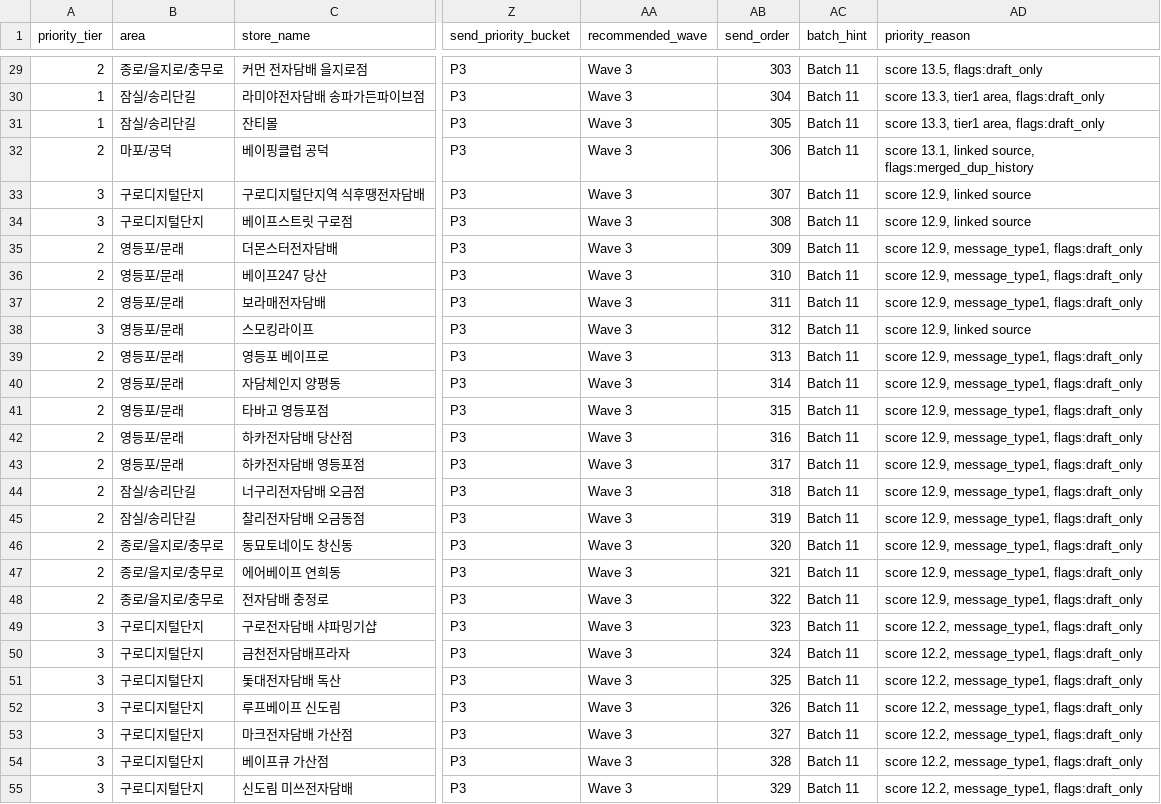
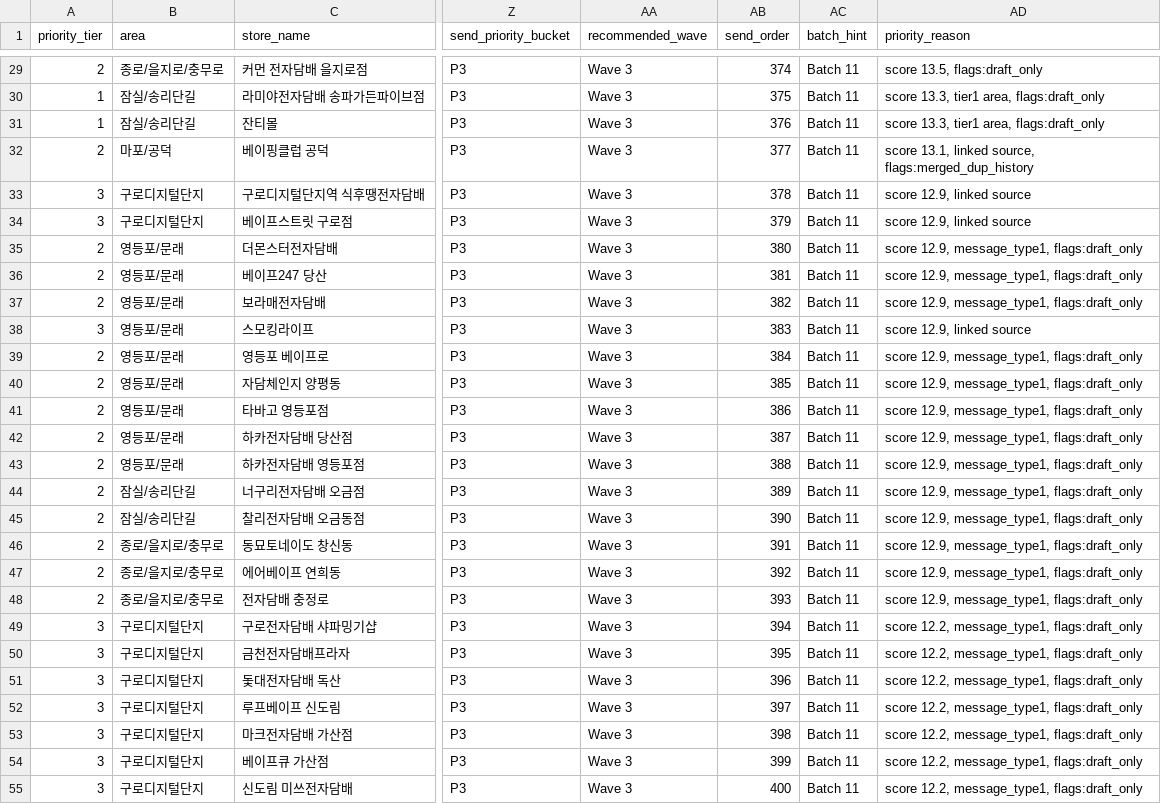
Before and after one commit to coolusik-stack/usikclaw, a CSV file: generated/vape_sms_priority_wave3.csv, drawn as a sheet; only a part is shown, gaps mark what is left out; the diff covers the shown part only; the diff names each change by its address in the sheet, - before the commit and + after, or states it on an @@ line.

```diff
--- a/generated/vape_sms_priority_wave3.csv
+++ b/generated/vape_sms_priority_wave3.csv
-AB29 (send_order): 303
+AB29 (send_order): 374
-AB30 (send_order): 304
+AB30 (send_order): 375
-AB31 (send_order): 305
+AB31 (send_order): 376
-AB32 (send_order): 306
+AB32 (send_order): 377
-AB33 (send_order): 307
+AB33 (send_order): 378
-AB34 (send_order): 308
+AB34 (send_order): 379
-AB35 (send_order): 309
+AB35 (send_order): 380
-AB36 (send_order): 310
+AB36 (send_order): 381
-AB37 (send_order): 311
+AB37 (send_order): 382
-AB38 (send_order): 312
+AB38 (send_order): 383
-AB39 (send_order): 313
+AB39 (send_order): 384
-AB40 (send_order): 314
+AB40 (send_order): 385
-AB41 (send_order): 315
+AB41 (send_order): 386
-AB42 (send_order): 316
+AB42 (send_order): 387
-AB43 (send_order): 317
+AB43 (send_order): 388
-AB44 (send_order): 318
+AB44 (send_order): 389
-AB45 (send_order): 319
+AB45 (send_order): 390
-AB46 (send_order): 320
+AB46 (send_order): 391
-AB47 (send_order): 321
+AB47 (send_order): 392
-AB48 (send_order): 322
+AB48 (send_order): 393
-AB49 (send_order): 323
+AB49 (send_order): 394
-AB50 (send_order): 324
+AB50 (send_order): 395
-AB51 (send_order): 325
+AB51 (send_order): 396
-AB52 (send_order): 326
+AB52 (send_order): 397
-AB53 (send_order): 327
+AB53 (send_order): 398
-AB54 (send_order): 328
+AB54 (send_order): 399
-AB55 (send_order): 329
+AB55 (send_order): 400
```
Also changed, not shown: 133 edited cells elsewhere in this file, generated/vape_sms_priority_hold_cleanup.csv, generated/vape_sms_priority_wave1.csv, 10 other files.
